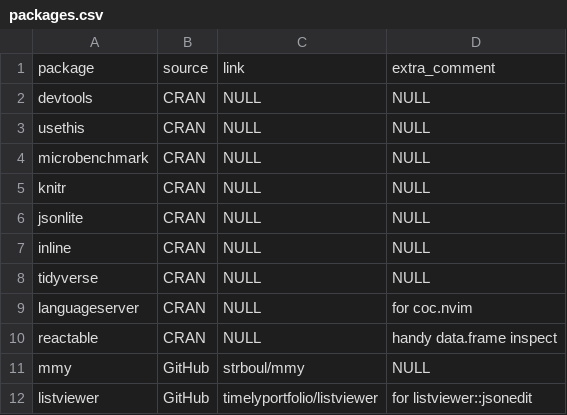
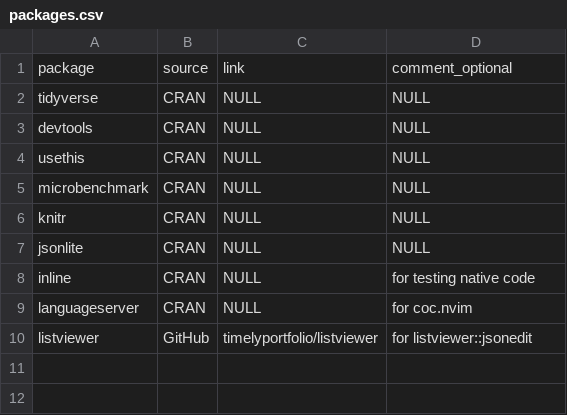
Before and after one commit to strboul/workbench, a CSV file: lang/R/packages.csv, drawn as a sheet.

Commit message:
v0.3.1
nvim
-------
Introduce lua based package manager 'wbthomason/packer.nvim'
Move peekaboo plugin to its own file
Introduce `lg` command for lazygit with floaterm.vim
Update r.snippets
Create quickfix.vim for quickfix settings
Add coc-tailwindcss to the coc-extensions.txt list
Add coc-pydocstring to the extensions
ALE disable in the js,jsx,ts,tsx extensions
Add UltiSnips JSX snippets
Add typescript to the npmfile and ts-node to the repl_list of the floaterm.vim

zsh
-------
Add docker and npm to the ohmyzsh plugins
Add lg alias for lazygit
Add lazydocker installation
Create `cdr` alias that jumps to the root path of a git repository

bin
-------
Introduce bin/gbrowse
Small update on bin/fm
Align the table output of bin/dot-versions
Introduce bin/public-ip

editors
-------
Update r_rstudio.snippets

install/tools
-------
Modify brewfile

Rprofile
-------
Move some functions out to strboul/mmy package
Update .Rprofile$view_tbl call to include hour and minute info in the browser tab titles
Truncate text title in .Rprofile$view_tbl

git
-------
Remove git-cola traces
Introduce git/hooks folder

```diff
--- a/lang/R/packages.csv
+++ b/lang/R/packages.csv
@@ -1,2 +1,3 @@
-"package","source","link","extra_comment"
+"package","source","link","comment_optional"
+"tidyverse","CRAN","NULL","NULL"
 "devtools","CRAN","NULL","NULL"
@@ -6,7 +7,4 @@
 "jsonlite","CRAN","NULL","NULL"
-"inline","CRAN","NULL","NULL"
-"tidyverse","CRAN","NULL","NULL"
+"inline","CRAN","NULL","for testing native code"
 "languageserver","CRAN","NULL","for coc.nvim"
-"reactable","CRAN","NULL","handy data.frame inspect"
-"mmy","GitHub","strboul/mmy",NULL
 "listviewer","GitHub","timelyportfolio/listviewer","for listviewer::jsonedit"
```
Also changed, not shown: 32 other files.
